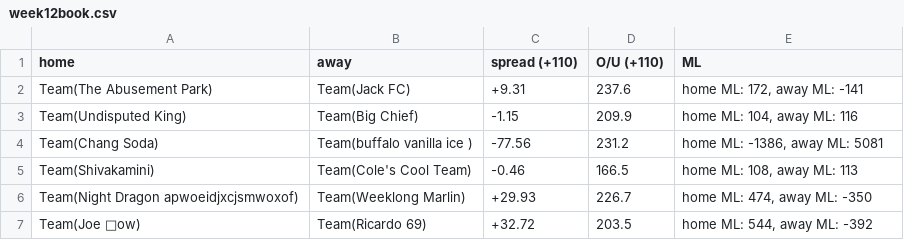
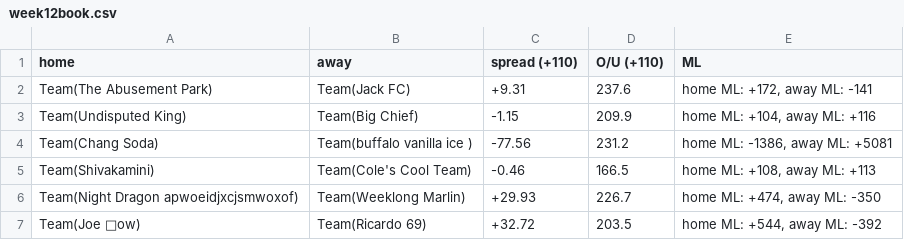
Before and after one commit to liamoreilly7/FFBookie, a CSV file: week12book.csv, drawn as a sheet.

```diff
--- a/week12book.csv
+++ b/week12book.csv
@@ -1,7 +1,7 @@
 home,away,spread (+110),O/U (+110),ML
-Team(The Abusement Park),Team(Jack FC),+9.31,237.6,"home ML: 172, away ML: -141"
-Team(Undisputed King),Team(Big Chief),-1.15,209.9,"home ML: 104, away ML: 116"
-Team(Chang Soda),Team(buffalo vanilla ice ),-77.56,231.2,"home ML: -1386, away ML: 5081"
-Team(Shivakamini),Team(Cole's Cool Team),-0.46,166.5,"home ML: 108, away ML: 113"
-Team(Night Dragon apwoeidjxcjsmwoxof),Team(Weeklong Marlin),+29.93,226.7,"home ML: 474, away ML: -350"
-Team(Joe 🥶ow),Team(Ricardo 69),+32.72,203.5,"home ML: 544, away ML: -392"
+Team(The Abusement Park),Team(Jack FC),+9.31,237.6,"home ML: +172, away ML: -141"
+Team(Undisputed King),Team(Big Chief),-1.15,209.9,"home ML: +104, away ML: +116"
+Team(Chang Soda),Team(buffalo vanilla ice ),-77.56,231.2,"home ML: -1386, away ML: +5081"
+Team(Shivakamini),Team(Cole's Cool Team),-0.46,166.5,"home ML: +108, away ML: +113"
+Team(Night Dragon apwoeidjxcjsmwoxof),Team(Weeklong Marlin),+29.93,226.7,"home ML: +474, away ML: -350"
+Team(Joe 🥶ow),Team(Ricardo 69),+32.72,203.5,"home ML: +544, away ML: -392"
```
Also changed, not shown: 1 other file.
